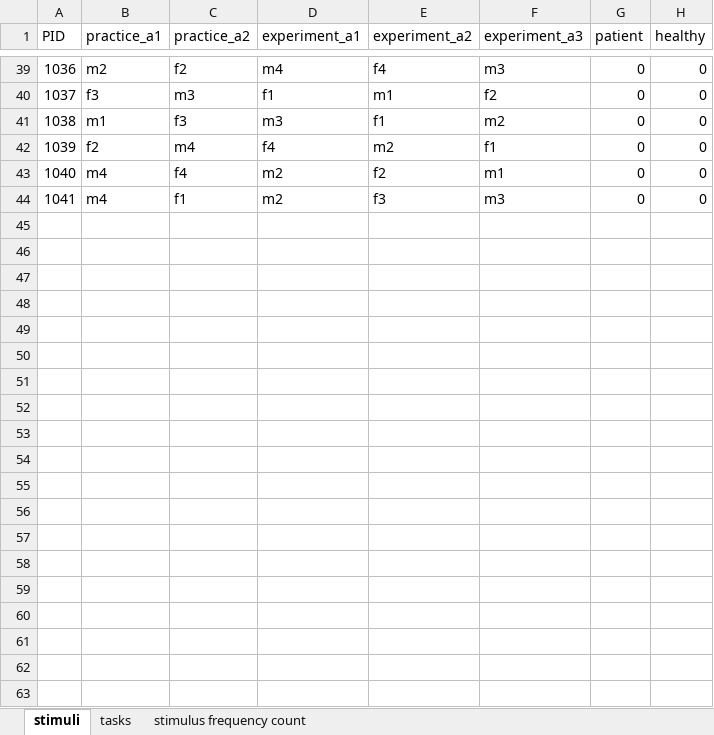
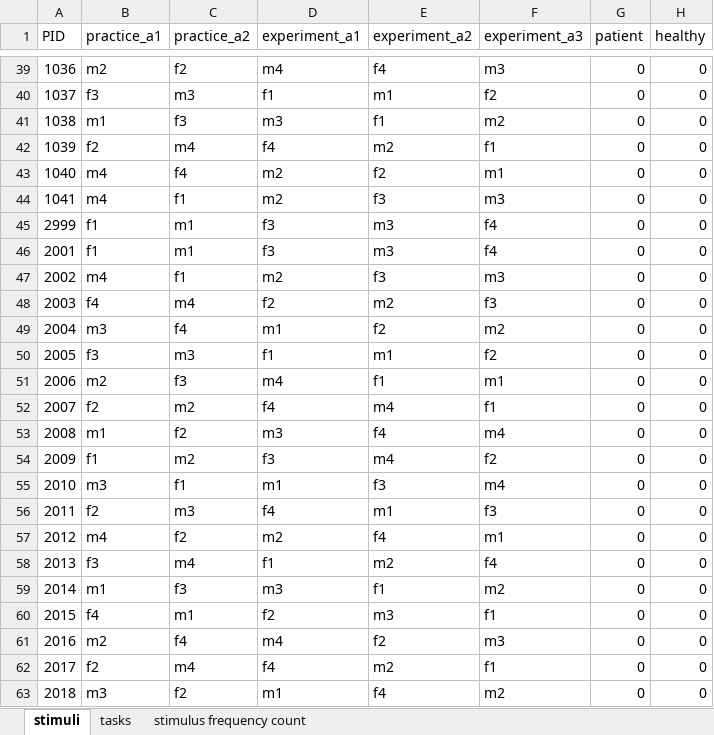
Before and after one commit to kwellstein/social_affective_prediction_task, an Excel workbook: task/+eventCreator/randomisation.xlsx, sheet stimuli, drawn as a sheet; only a part is shown, gaps mark what is left out; values as stored, in another font and other column widths than the file's, no borders; table styles not drawn; the diff covers the shown part only; the diff names each change by its address in the sheet, - before the commit and + after, or states it on an @@ line.

```diff
--- a/task/+eventCreator/randomisation.xlsx (sheet stimuli)
+++ b/task/+eventCreator/randomisation.xlsx (sheet stimuli)
+row 45: 2999 | f1 | m1 | f3 | m3 | f4 | 0 | 0
+row 46: 2001 | f1 | m1 | f3 | m3 | f4 | 0 | 0
+row 47: 2002 | m4 | f1 | m2 | f3 | m3 | 0 | 0
+row 48: 2003 | f4 | m4 | f2 | m2 | f3 | 0 | 0
+row 49: 2004 | m3 | f4 | m1 | f2 | m2 | 0 | 0
+row 50: 2005 | f3 | m3 | f1 | m1 | f2 | 0 | 0
+row 51: 2006 | m2 | f3 | m4 | f1 | m1 | 0 | 0
+row 52: 2007 | f2 | m2 | f4 | m4 | f1 | 0 | 0
+row 53: 2008 | m1 | f2 | m3 | f4 | m4 | 0 | 0
+row 54: 2009 | f1 | m2 | f3 | m4 | f2 | 0 | 0
+row 55: 2010 | m3 | f1 | m1 | f3 | m4 | 0 | 0
+row 56: 2011 | f2 | m3 | f4 | m1 | f3 | 0 | 0
+row 57: 2012 | m4 | f2 | m2 | f4 | m1 | 0 | 0
+row 58: 2013 | f3 | m4 | f1 | m2 | f4 | 0 | 0
+row 59: 2014 | m1 | f3 | m3 | f1 | m2 | 0 | 0
+row 60: 2015 | f4 | m1 | f2 | m3 | f1 | 0 | 0
+row 61: 2016 | m2 | f4 | m4 | f2 | m3 | 0 | 0
+row 62: 2017 | f2 | m4 | f4 | m2 | f1 | 0 | 0
+row 63: 2018 | m3 | f2 | m1 | f4 | m2 | 0 | 0
```
Also changed, not shown: 23 added rows elsewhere in this sheet, sheet tasks, control_task/+eventCreator/randomisation.xlsx, 41 other files.
